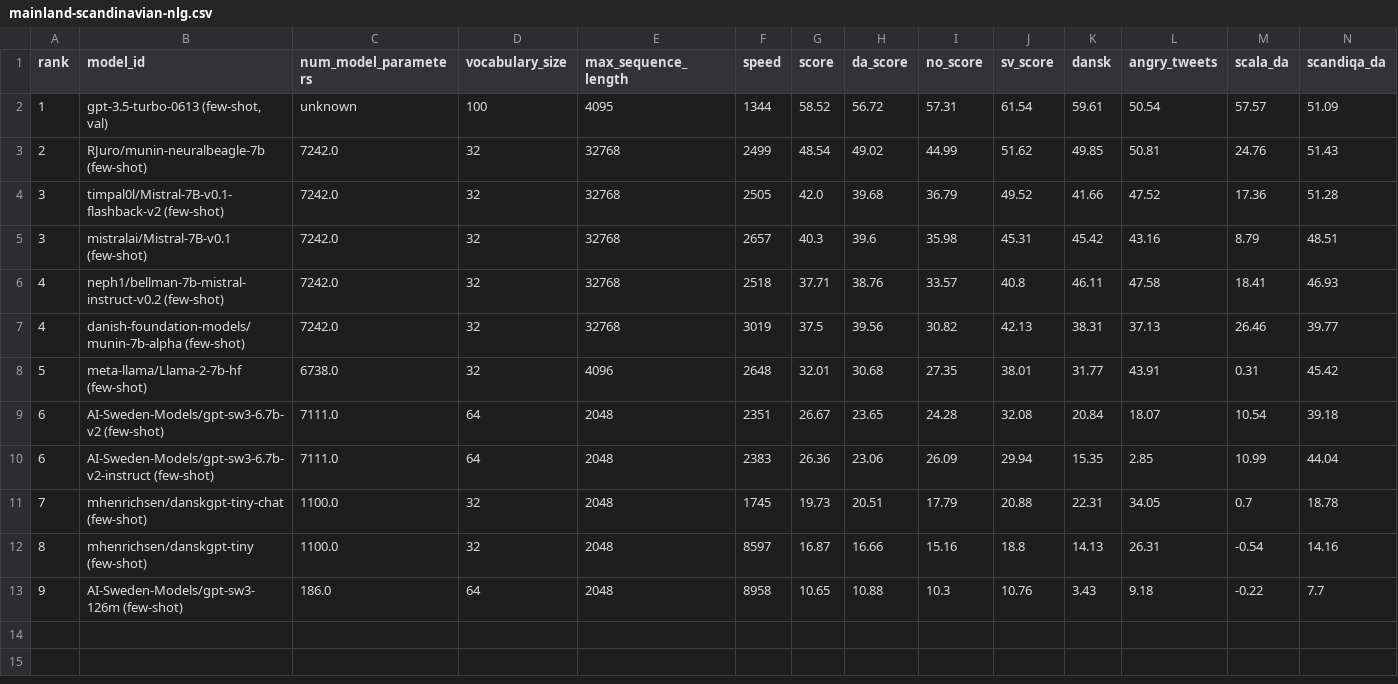
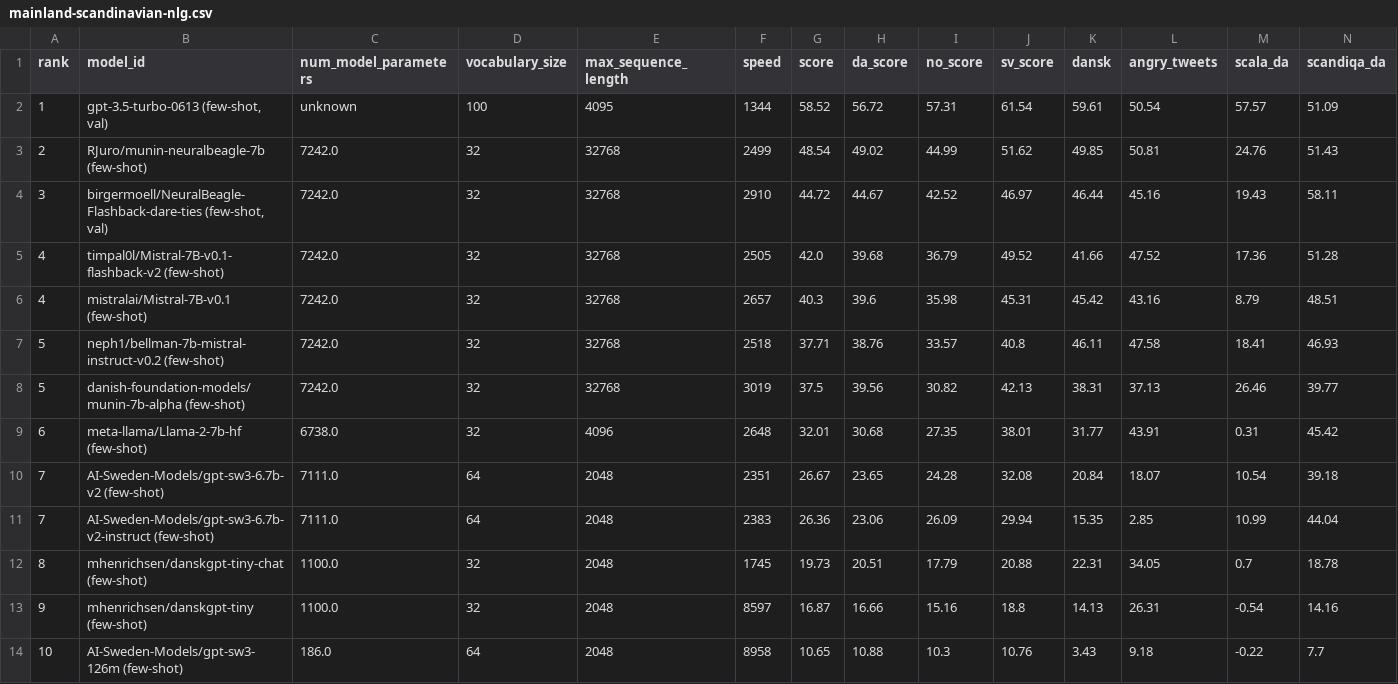
Before and after one commit to ScandEval/scandeval.github.io, a CSV file: mainland-scandinavian-nlg.csv, drawn as a sheet; only a part is shown; addresses are those after the commit; rows hold the shown columns only; the diff names each change by its address in the sheet, - before the commit and + after, or states it on an @@ line.

Commit message:
feat: Add birgermoell/NeuralBeagle-Flashback-dare-ties (few-shot, val)

```diff
--- a/mainland-scandinavian-nlg.csv
+++ b/mainland-scandinavian-nlg.csv
+row 4: 3 | birgermoell/NeuralBeagle-Flashback-dare-ties (few-shot, val) | 7242.0 | 32 | 32768 | 2910 | 44.72 | 44.67 | 42.52 | 46.97 | 46.44 | 45.16 | 19.43 | 58.11
-A5:A6 (rank): 3
+A5:A6 (rank): 4
-A7:A8 (rank): 4
+A7:A8 (rank): 5
-A9 (rank): 5
+A9 (rank): 6
-A10:A11 (rank): 6
+A10:A11 (rank): 7
-A12 (rank): 7
+A12 (rank): 8
-A13 (rank): 8
+A13 (rank): 9
-A14 (rank): 9
+A14 (rank): 10
```
Also changed, not shown: mainland-scandinavian-nlu.csv, 3 other files.
